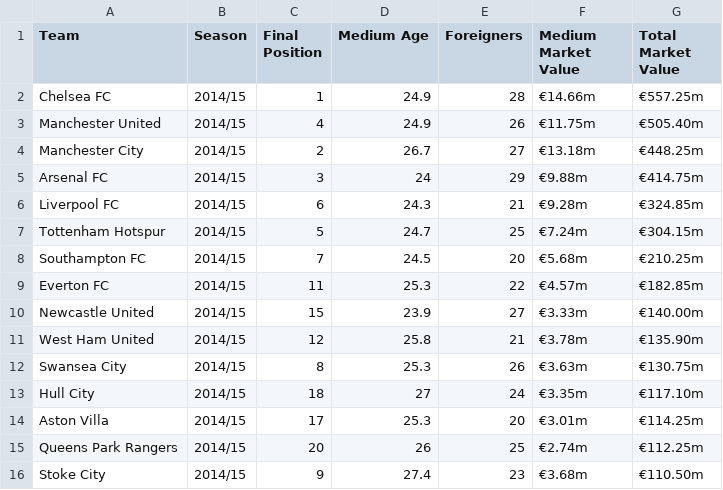
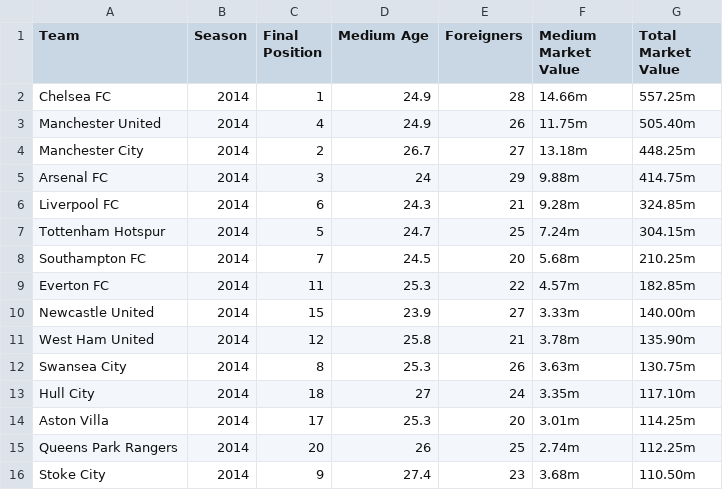
Before and after one commit to dxmolnar/EPL_Final_Standing_Forecaster, a CSV file: Resources/Team_Value_14_15.csv, drawn as a sheet; only a part is shown; the diff covers the shown part only.

```diff
--- a/Resources/Team_Value_14_15.csv
+++ b/Resources/Team_Value_14_15.csv
@@ -1,16 +1,16 @@
 Team,Season,Final Position,Medium Age,Foreigners,Medium Market Value,Total Market Value
-Chelsea FC,2014/15,1,24.9,28,€14.66m,€557.25m
-Manchester United,2014/15,4,24.9,26,€11.75m,€505.40m
-Manchester City,2014/15,2,26.7,27,€13.18m,€448.25m
-Arsenal FC,2014/15,3,24,29,€9.88m,€414.75m
-Liverpool FC,2014/15,6,24.3,21,€9.28m,€324.85m
-Tottenham Hotspur,2014/15,5,24.7,25,€7.24m,€304.15m
-Southampton FC,2014/15,7,24.5,20,€5.68m,€210.25m
-Everton FC,2014/15,11,25.3,22,€4.57m,€182.85m
-Newcastle United,2014/15,15,23.9,27,€3.33m,€140.00m
-West Ham United,2014/15,12,25.8,21,€3.78m,€135.90m
-Swansea City,2014/15,8,25.3,26,€3.63m,€130.75m
-Hull City,2014/15,18,27,24,€3.35m,€117.10m
-Aston Villa,2014/15,17,25.3,20,€3.01m,€114.25m
-Queens Park Rangers,2014/15,20,26,25,€2.74m,€112.25m
-Stoke City,2014/15,9,27.4,23,€3.68m,€110.50m
+Chelsea FC,2014,1,24.9,28,14.66m,557.25m
+Manchester United,2014,4,24.9,26,11.75m,505.40m
+Manchester City,2014,2,26.7,27,13.18m,448.25m
+Arsenal FC,2014,3,24,29,9.88m,414.75m
+Liverpool FC,2014,6,24.3,21,9.28m,324.85m
+Tottenham Hotspur,2014,5,24.7,25,7.24m,304.15m
+Southampton FC,2014,7,24.5,20,5.68m,210.25m
+Everton FC,2014,11,25.3,22,4.57m,182.85m
+Newcastle United,2014,15,23.9,27,3.33m,140.00m
+West Ham United,2014,12,25.8,21,3.78m,135.90m
+Swansea City,2014,8,25.3,26,3.63m,130.75m
+Hull City,2014,18,27,24,3.35m,117.10m
+Aston Villa,2014,17,25.3,20,3.01m,114.25m
+Queens Park Rangers,2014,20,26,25,2.74m,112.25m
+Stoke City,2014,9,27.4,23,3.68m,110.50m
```
Also changed, not shown: 15 edited cells elsewhere in this file, Resources/Team_Value_10_11.csv, Resources/Team_Value_12_13.csv, 17 other files.
